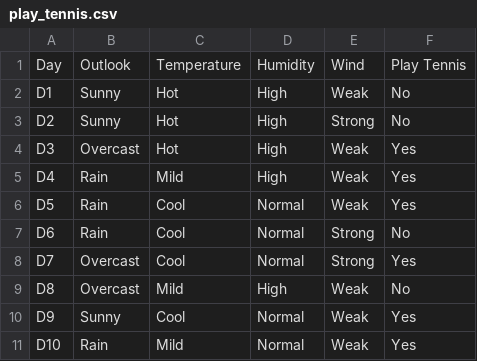
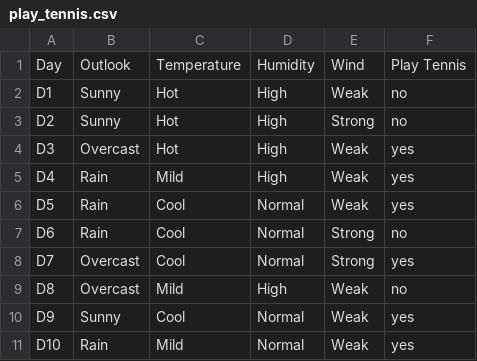
Before and after one commit to ongxuanhong/aio2024-homework, a CSV file: module02/homework03/data/play_tennis.csv, drawn as a sheet.

Commit message:
feat(hw): Upload question 4 - play tenis implementation

```diff
--- a/module02/homework03/data/play_tennis.csv
+++ b/module02/homework03/data/play_tennis.csv
@@ -1,11 +1,11 @@
 Day,Outlook,Temperature,Humidity,Wind,Play Tennis
-D1,Sunny,Hot,High,Weak,No
-D2,Sunny,Hot,High,Strong,No
-D3,Overcast,Hot,High,Weak,Yes
-D4,Rain,Mild,High,Weak,Yes
-D5,Rain,Cool,Normal,Weak,Yes
-D6,Rain,Cool,Normal,Strong,No
-D7,Overcast,Cool,Normal,Strong,Yes
-D8,Overcast,Mild,High,Weak,No
-D9,Sunny,Cool,Normal,Weak,Yes
-D10,Rain,Mild,Normal,Weak,Yes
+D1,Sunny,Hot,High,Weak,no
+D2,Sunny,Hot,High,Strong,no
+D3,Overcast,Hot,High,Weak,yes
+D4,Rain,Mild,High,Weak,yes
+D5,Rain,Cool,Normal,Weak,yes
+D6,Rain,Cool,Normal,Strong,no
+D7,Overcast,Cool,Normal,Strong,yes
+D8,Overcast,Mild,High,Weak,no
+D9,Sunny,Cool,Normal,Weak,yes
+D10,Rain,Mild,Normal,Weak,yes
```
Also changed, not shown: 2 other files.
